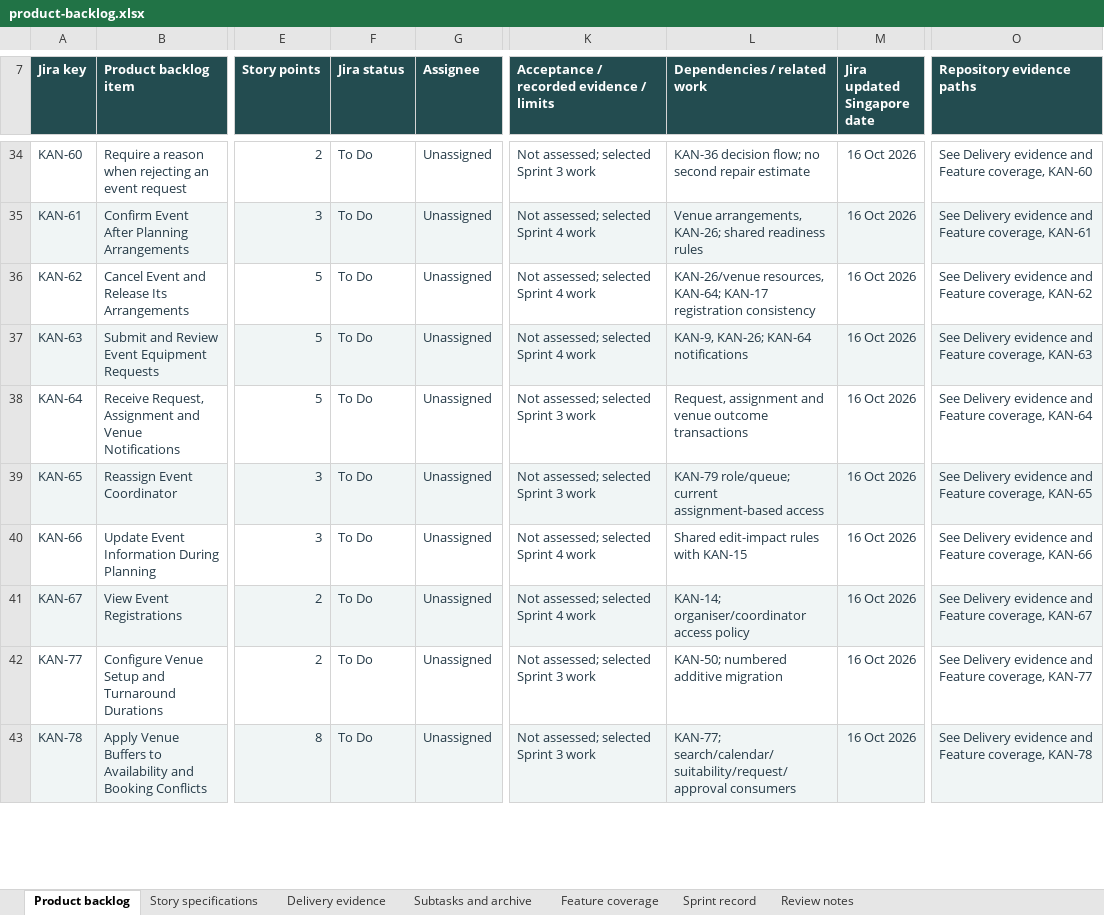
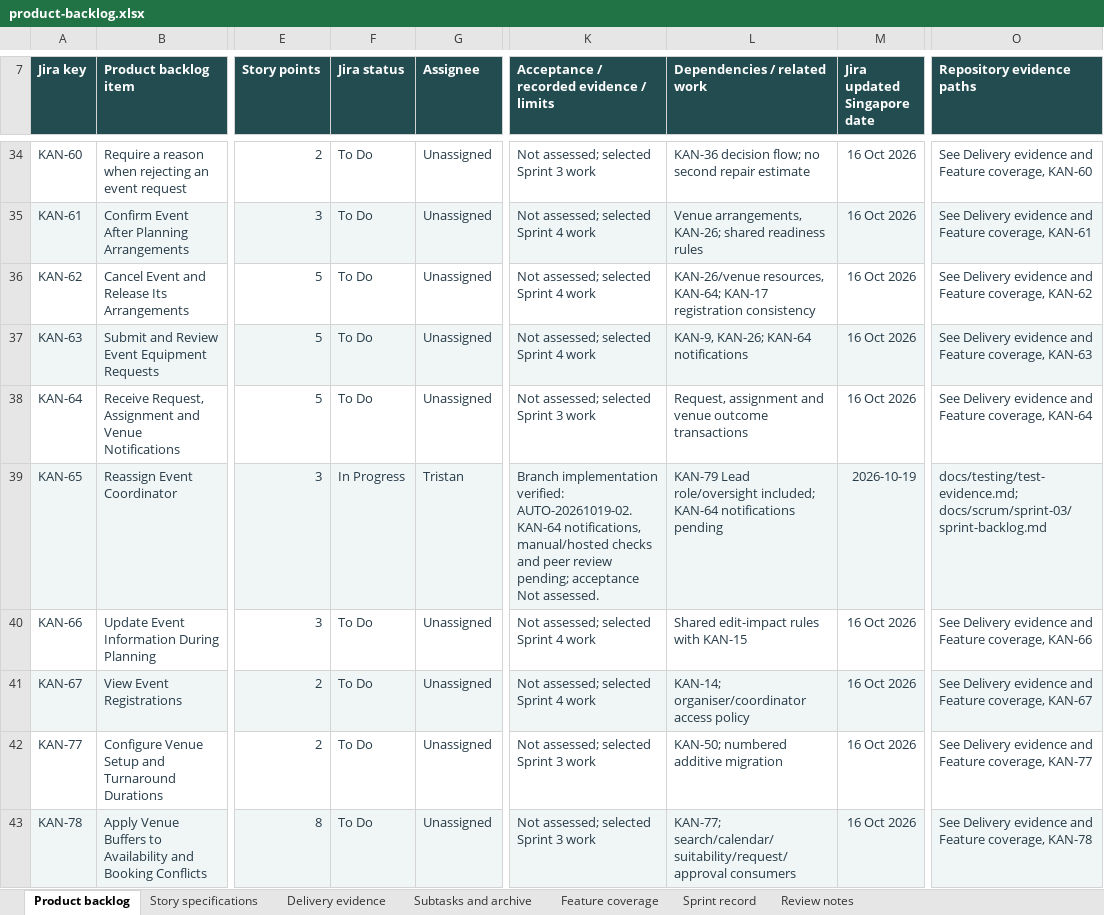
Before and after one commit to MochaLxtte/ConnectSphere, an Excel workbook: docs/submission/1/product-backlog.xlsx, sheet Product backlog, drawn as a sheet; only a part is shown, gaps mark what is left out; values as stored, in another font and other column widths than the file's, no borders; conditional formats and table styles not drawn; the diff covers the shown part only; the diff names each change by its address in the sheet, - before the commit and + after, or states it on an @@ line.

Commit message:
docs(KAN-65): record contracts verification and deferred acceptance

```diff
--- a/docs/submission/1/product-backlog.xlsx (sheet Product backlog)
+++ b/docs/submission/1/product-backlog.xlsx (sheet Product backlog)
-F39 (Jira status): To Do
+F39 (Jira status): In Progress
-G39 (Assignee): Unassigned
+G39 (Assignee): Tristan
-K39: Not assessed; selected Sprint 3 work
+K39: Branch implementation verified: AUTO-20261019-02. KAN-64 notifications, manual/hosted checks and peer review pending; acceptance Not assessed.
-L39 (Dependencies / related work): KAN-79 role/queue; current assignment-based access
+L39 (Dependencies / related work): KAN-79 Lead role/oversight included; KAN-64 notifications pending
-M39 (Jira updated Singapore date): 16 Oct 2026
+M39 (Jira updated Singapore date): 2026-10-19
-O39 (Repository evidence paths): See Delivery evidence and Feature coverage, KAN-65
+O39 (Repository evidence paths): docs/testing/test-evidence.md; docs/scrum/sprint-03/sprint-backlog.md
```
Also changed, not shown: 2 edited cells elsewhere in this sheet, sheet Subtasks and archive, sheet Review notes, sheet Delivery evidence, sheet Feature coverage, sheet Sprint record, 29 other files.
